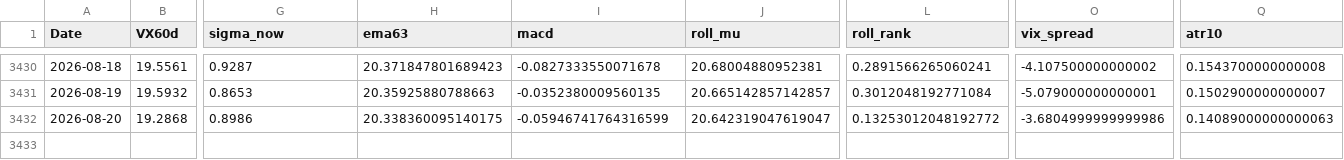
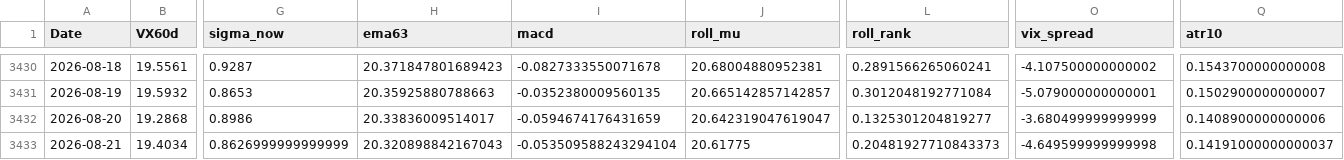
Before and after one commit to laimanto/VF75-strategy, a CSV file: data/features.csv, drawn as a sheet; only a part is shown, gaps mark what is left out; rows hold the shown columns only; the diff names each change by its address in the sheet, - before the commit and + after, or states it on an @@ line.

```diff
--- a/data/features.csv
+++ b/data/features.csv
-H3432 (ema63): 20.338360095140175
+H3432 (ema63): 20.33836009514017
-I3432 (macd): -0.05946741764316599
+I3432 (macd): -0.0594674176431659
-L3432 (roll_rank): 0.13253012048192772
+L3432 (roll_rank): 0.1325301204819277
-O3432 (vix_spread): -3.6804999999999986
+O3432 (vix_spread): -3.680499999999999
-Q3432 (atr10): 0.14089000000000063
+Q3432 (atr10): 0.1408900000000006
+row 3433: 2026-08-21 | 19.4034 | 0.8626999999999999 | 20.320898842167043 | -0.053509588243294104 | 20.61775 | 0.20481927710843373 | -4.649599999999998 | 0.14191000000000037
```
Also changed, not shown: data/option_price.csv, data/vx_history.csv, 2 other files.
